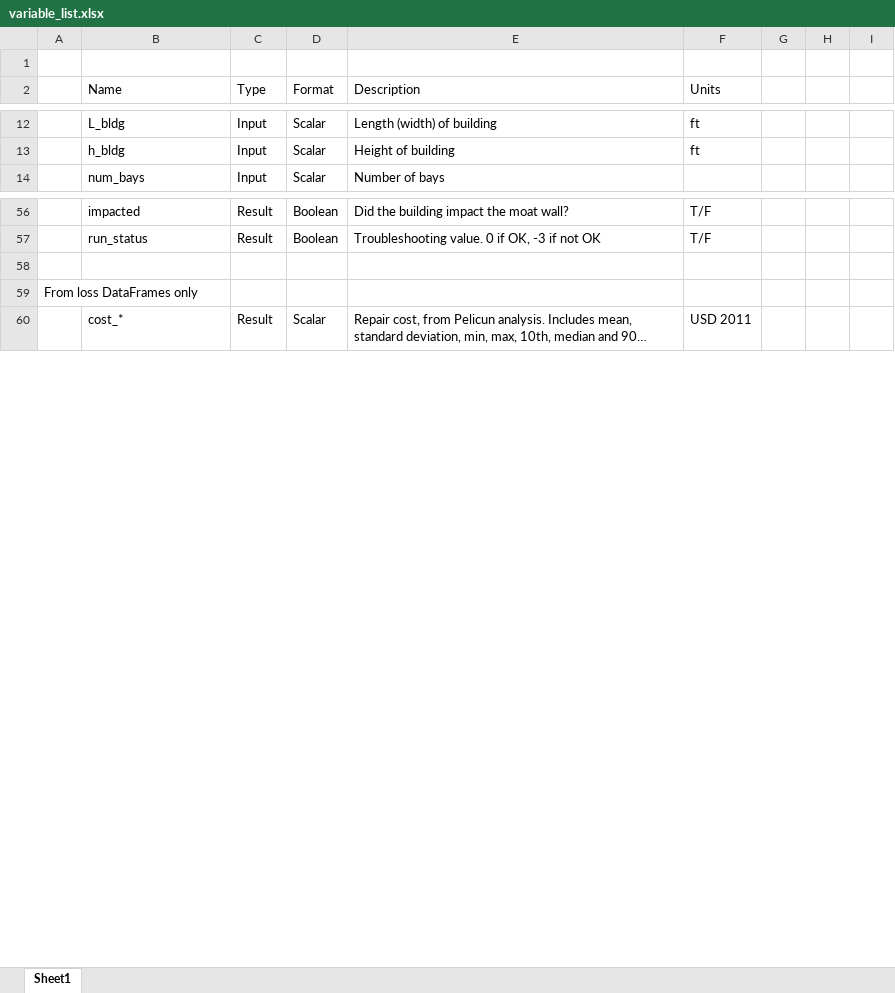
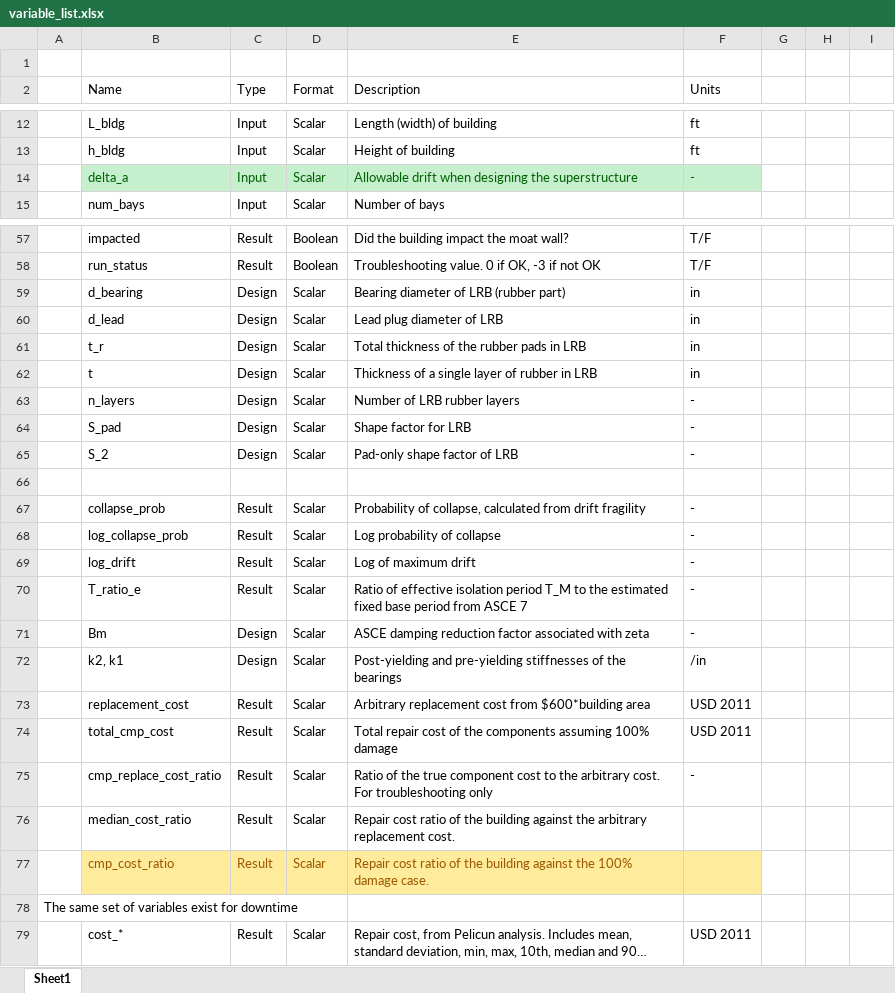
Before and after one commit to hgp297/isol-sys-database, an Excel workbook: resource/variable_list.xlsx, sheet Sheet1, drawn as a sheet; only a part is shown, gaps mark what is left out; long unchanged cells end in …; values as stored, in another font and other column widths than the file's, no borders; addresses are those after the commit; the diff covers the shown part only; the diff names each change by its address in the sheet, - before the commit and + after, or states it on an @@ line.

Commit message:
data exploration

```diff
--- a/resource/variable_list.xlsx (sheet Sheet1)
+++ b/resource/variable_list.xlsx (sheet Sheet1)
+row 14:  | delta_a | Input | Scalar | Allowable drift when designing the superstructure | -
+row 59:  | d_bearing | Design | Scalar | Bearing diameter of LRB (rubber part) | in
+row 60:  | d_lead | Design | Scalar | Lead plug diameter of LRB | in
+row 61:  | t_r | Design | Scalar | Total thickness of the rubber pads in LRB | in
+row 62:  | t | Design | Scalar | Thickness of a single layer of rubber in LRB | in
+row 63:  | n_layers | Design | Scalar | Number of LRB rubber layers | -
+row 64:  | S_pad | Design | Scalar | Shape factor for LRB | -
+row 65:  | S_2 | Design | Scalar | Pad-only shape factor of LRB | -
+row 67:  | collapse_prob | Result | Scalar | Probability of collapse, calculated from drift fragility | -
+row 68:  | log_collapse_prob | Result | Scalar | Log probability of collapse | -
+row 69:  | log_drift | Result | Scalar | Log of maximum drift | -
+row 70:  | T_ratio_e | Result | Scalar | Ratio of effective isolation period T_M to the estimated fixed base period from ASCE 7 | -
+row 71:  | Bm | Design | Scalar | ASCE damping reduction factor associated with zeta | -
+row 72:  | k2, k1 | Design | Scalar | Post-yielding and pre-yielding stiffnesses of the bearings | /in
+row 73:  | replacement_cost | Result | Scalar | Arbitrary replacement cost from $600*building area | USD 2011
+row 74:  | total_cmp_cost | Result | Scalar | Total repair cost of the components assuming 100% damage | USD 2011
+row 75:  | cmp_replace_cost_ratio | Result | Scalar | Ratio of the true component cost to the arbitrary cost. For troubleshooting only | -
+row 76:  | median_cost_ratio | Result | Scalar | Repair cost ratio of the building against the arbitrary replacement cost.
+row 77:  | cmp_cost_ratio | Result | Scalar | Repair cost ratio of the building against the 100% damage case.
-A78: From loss DataFrames only
+A78: The same set of variables exist for downtime
```
Also changed, not shown: 3 added rows and cell formats elsewhere in this sheet, 2 other files.
